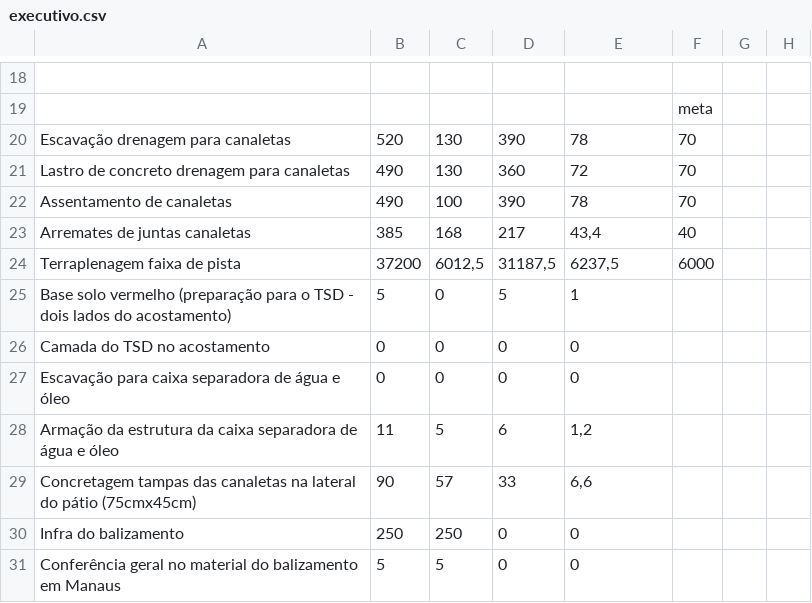
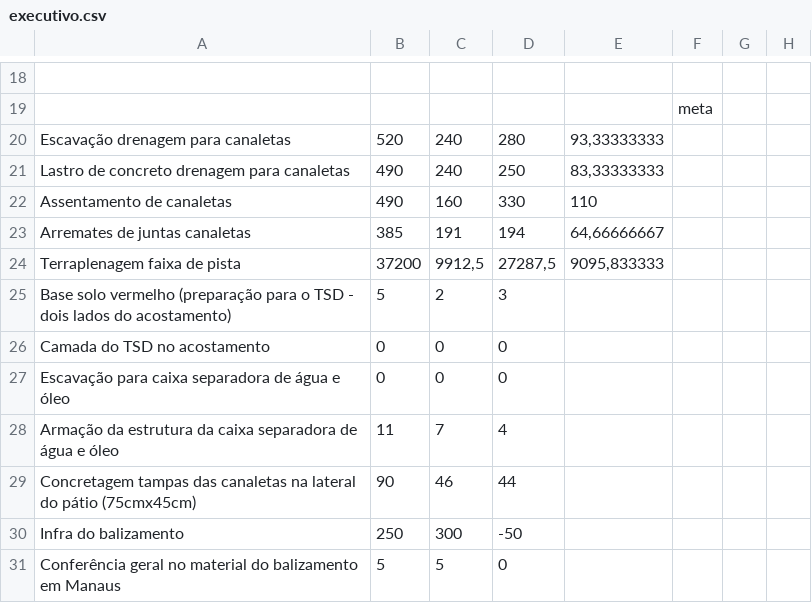
Before and after one commit to saulobarbosasjab81-jpg/PAASetembro.V01, a CSV file: data/executivo.csv, drawn as a sheet; only a part is shown, gaps mark what is left out; the diff covers the shown part only; the diff names each change by its address in the sheet, - before the commit and + after, or states it on an @@ line.

```diff
--- a/data/executivo.csv
+++ b/data/executivo.csv
-C20:C21: 130
+C20:C21: 240
-D20: 390
+D20: 280
-E20: 78
+E20: 93,33333333
-F20:F22: 70
+F20:F22: (empty)
-D21: 360
+D21: 250
-E21: 72
+E21: 83,33333333
-C22: 100
+C22: 160
-D22: 390
+D22: 330
-E22: 78
+E22: 110
-C23: 168
+C23: 191
-D23: 217
+D23: 194
-E23: 43,4
+E23: 64,66666667
-F23: 40
+F23: (empty)
-C24: 6012,5
+C24: 9912,5
-D24: 31187,5
+D24: 27287,5
-E24: 6237,5
+E24: 9095,833333
-F24: 6000
+F24: (empty)
-C25: 0
+C25: 2
-D25: 5
+D25: 3
-E25: 1
+E25: (empty)
-E26:E27: 0
+E26:E27: (empty)
-C28: 5
+C28: 7
-D28: 6
+D28: 4
-E28: 1,2
+E28: (empty)
-C29: 57
+C29: 46
-D29: 33
+D29: 44
-E29: 6,6
+E29: (empty)
-C30: 250
+C30: 300
-D30: 0
+D30: -50
-E30:E31: 0
+E30:E31: (empty)
```
Also changed, not shown: 34 edited cells elsewhere in this file.
